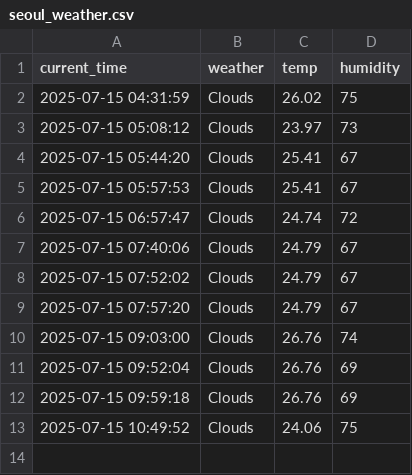
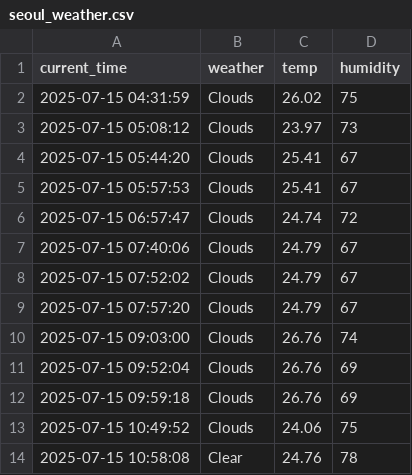
Before and after one commit to Seoyuuu-k/seoul_weather_5_m, a CSV file: seoul_weather.csv, drawn as a sheet.

```diff
--- a/seoul_weather.csv
+++ b/seoul_weather.csv
@@ -13 +13,2 @@ current_time,weather,temp,humidity
 2025-07-15 10:49:52,Clouds,24.06,75
+2025-07-15 10:58:08,Clear,24.76,78
```
